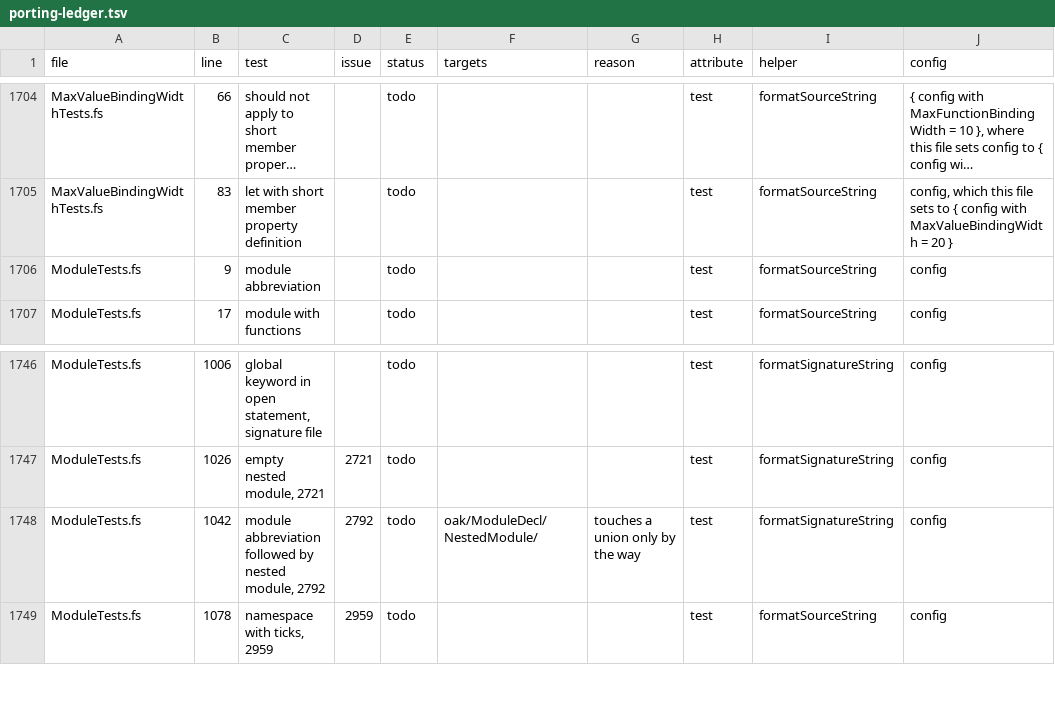
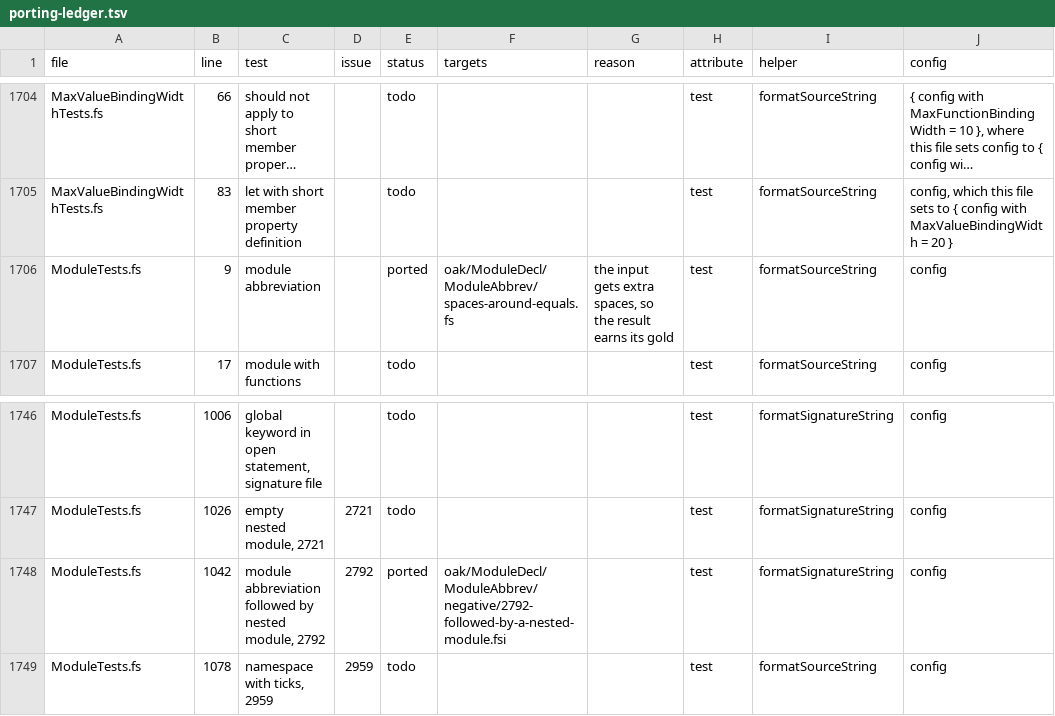
Before and after one commit to fsprojects/fantomas, a TSV file: src/Fantomas.Core.SnapshotTests/porting-ledger.tsv, drawn as a sheet; only a part is shown, gaps mark what is left out; long unchanged cells end in …; the diff names each change by its address in the sheet, - before the commit and + after, or states it on an @@ line.

Commit message:
Port module abbreviations to snapshots
oak/ModuleDecl/ModuleAbbrev/ covers module L = List in implementation
and signature files: spacing around =, an alias written on the next
line, a long alias that has nowhere to break, comments above and after
the abbreviation, and issue 2792, an abbreviation followed by a nested
module in a signature file. Both old tests are ported.

A comment right after the = is left out: the syntax tree has no range
for that =, so the comment moves.

```diff
--- a/src/Fantomas.Core.SnapshotTests/porting-ledger.tsv
+++ b/src/Fantomas.Core.SnapshotTests/porting-ledger.tsv
-E1706 (status): todo
+E1706 (status): ported
-F1706 (targets): (empty)
+F1706 (targets): oak/ModuleDecl/ModuleAbbrev/spaces-around-equals.fs
-G1706 (reason): (empty)
+G1706 (reason): the input gets extra spaces, so the result earns its gold
-E1748 (status): todo
+E1748 (status): ported
-F1748 (targets): oak/ModuleDecl/NestedModule/
+F1748 (targets): oak/ModuleDecl/ModuleAbbrev/negative/2792-followed-by-a-nested-module.fsi
-G1748 (reason): touches a union only by the way
+G1748 (reason): (empty)
```
Also changed, not shown: 10 other files.
